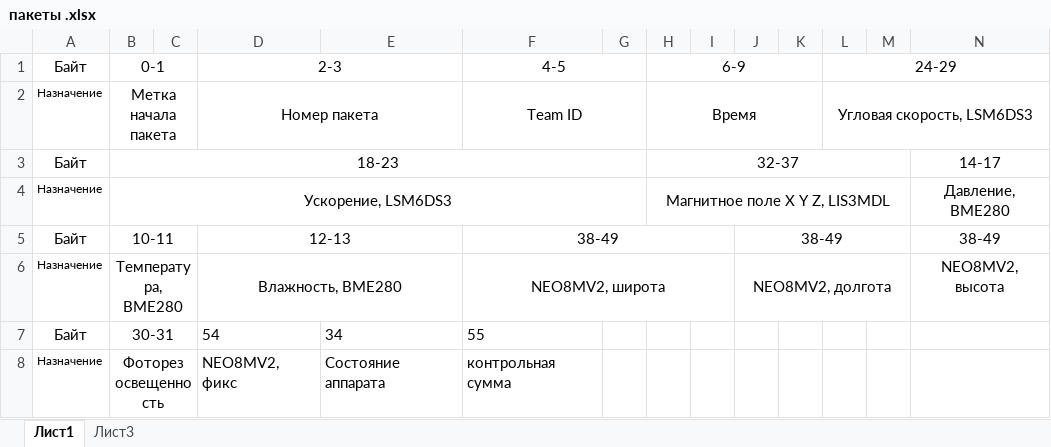
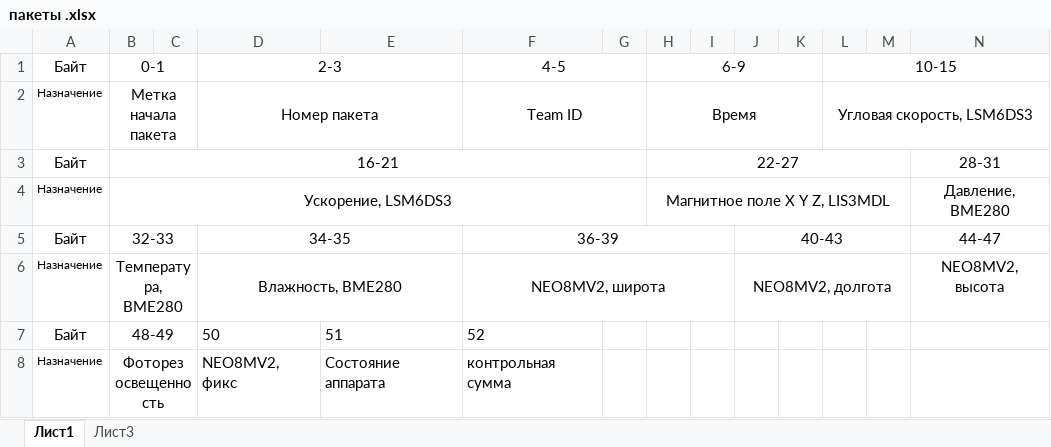
Before and after one commit to cansat-tsniimash/cansat-KNPN-S, an Excel workbook: doc/пакеты .xlsx, sheet Лист1, drawn as a sheet; values as stored, in another font and other column widths than the file's, no borders; removed rows and columns are numbered as before the commit, all else as after; the diff names each change by its address in the sheet, - before the commit and + after, or states it on an @@ line.

Commit message:
поправил пакеты, поправил схему подключения да, поправил схему подключения ма, сделал алгоритм работы аппарата

```diff
--- a/doc/пакеты .xlsx (sheet Лист1)
+++ b/doc/пакеты .xlsx (sheet Лист1)
-L1: 24-29
+L1: 10-15
-row 3: Байт | 18-23 |  |  |  |  |  | 32-37 |  |  |  |  |  | 14-17
+row 3: Байт | 16-21 |  |  |  |  |  | 22-27 |  |  |  |  |  | 28-31
-row 5: Байт | 10-11 |  | 12-13 |  | 38-49 |  |  |  | 38-49 |  |  |  | 38-49
+row 5: Байт | 32-33 |  | 34-35 |  | 36-39 |  |  |  | 40-43 |  |  |  | 44-47
-row 7: Байт | 30-31 |  | 54 | 34 | 55
+row 7: Байт | 48-49 |  | 50 | 51 | 52
```
Also changed, not shown: 7 other files.
